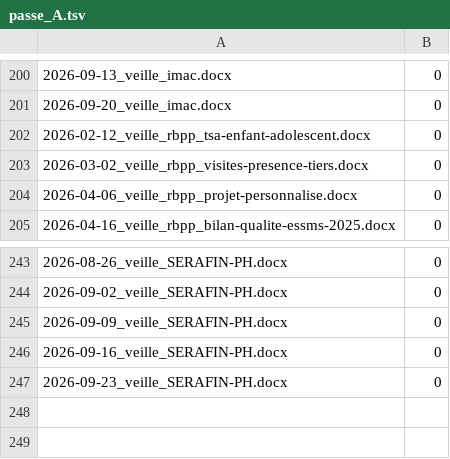
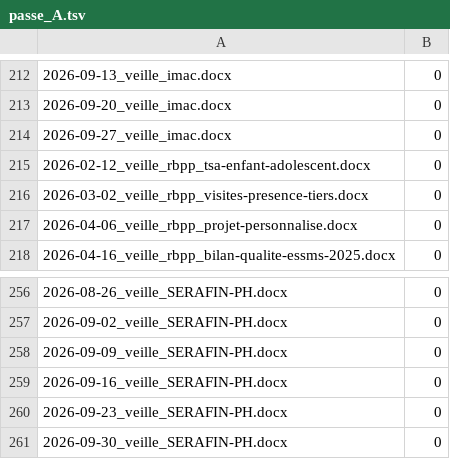
Before and after one commit to RicoBSJ/claude-travail-livrables, a TSV file: outils/scripts/non_regression/reference/passe_A.tsv, drawn as a sheet; only a part is shown, gaps mark what is left out; the diff covers the shown part only; the diff names each change by its address in the sheet, - before the commit and + after, or states it on an @@ line.

```diff
--- a/outils/scripts/non_regression/reference/passe_A.tsv
+++ b/outils/scripts/non_regression/reference/passe_A.tsv
+row 214: 2026-09-27_veille_imac.docx | 0
+row 261: 2026-09-30_veille_SERAFIN-PH.docx | 0
```
Also changed, not shown: 12 added rows elsewhere in this file, outils/scripts/non_regression/reference/decompte.tsv, 4 other files.
